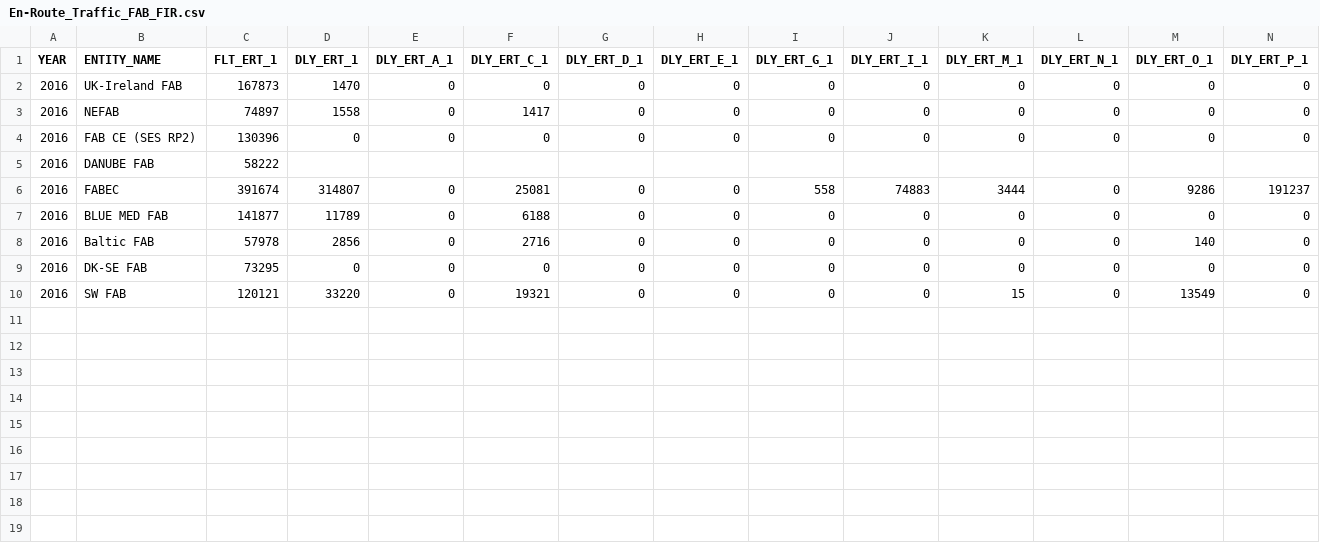
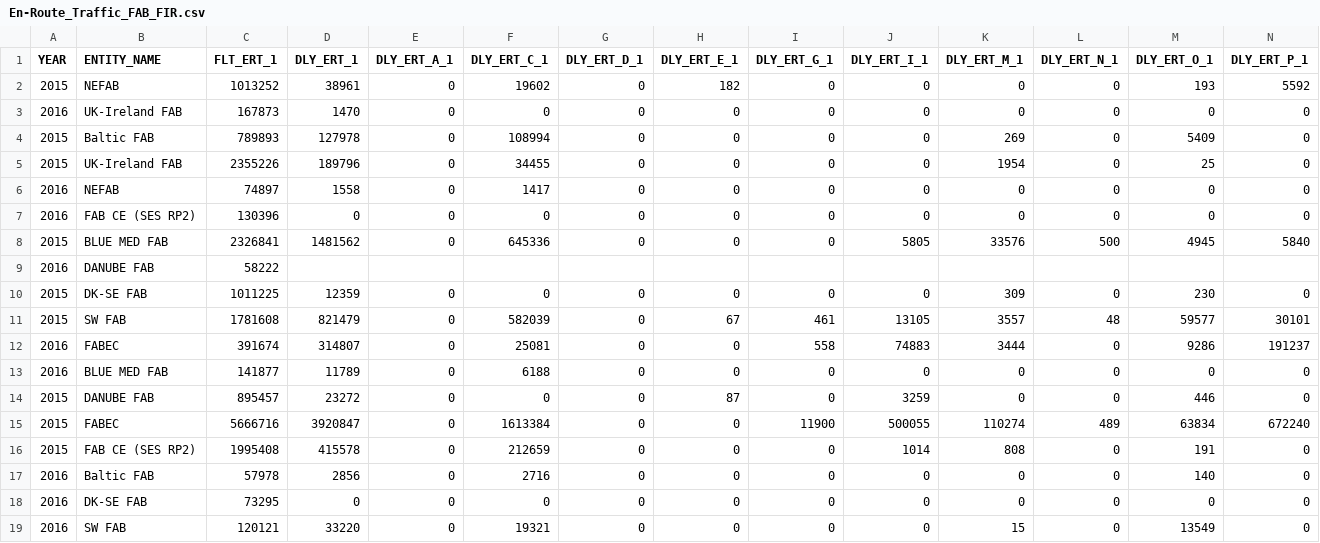
Before and after one commit to euctrl-pru/website, a CSV file: data/set/ert_flt/En-Route_Traffic_FAB_FIR.csv, drawn as a sheet; only a part is shown; rows hold the shown columns only; the diff names each change by its address in the sheet, - before the commit and + after, or states it on an @@ line.

Commit message:
2015 and 2016 YTD data for FAB(FIR)

```diff
--- a/data/set/ert_flt/En-Route_Traffic_FAB_FIR.csv
+++ b/data/set/ert_flt/En-Route_Traffic_FAB_FIR.csv
+row 2: 2015 | NEFAB | 1013252 | 38961 | 0 | 19602 | 0 | 182 | 0 | 0 | 0 | 0 | 193 | 5592
+row 4: 2015 | Baltic FAB | 789893 | 127978 | 0 | 108994 | 0 | 0 | 0 | 0 | 269 | 0 | 5409 | 0
+row 5: 2015 | UK-Ireland FAB | 2355226 | 189796 | 0 | 34455 | 0 | 0 | 0 | 0 | 1954 | 0 | 25 | 0
+row 8: 2015 | BLUE MED FAB | 2326841 | 1481562 | 0 | 645336 | 0 | 0 | 0 | 5805 | 33576 | 500 | 4945 | 5840
+row 10: 2015 | DK-SE FAB | 1011225 | 12359 | 0 | 0 | 0 | 0 | 0 | 0 | 309 | 0 | 230 | 0
+row 11: 2015 | SW FAB | 1781608 | 821479 | 0 | 582039 | 0 | 67 | 461 | 13105 | 3557 | 48 | 59577 | 30101
+row 14: 2015 | DANUBE FAB | 895457 | 23272 | 0 | 0 | 0 | 87 | 0 | 3259 | 0 | 0 | 446 | 0
+row 15: 2015 | FABEC | 5666716 | 3920847 | 0 | 1613384 | 0 | 0 | 11900 | 500055 | 110274 | 489 | 63834 | 672240
+row 16: 2015 | FAB CE (SES RP2) | 1995408 | 415578 | 0 | 212659 | 0 | 0 | 0 | 1014 | 808 | 0 | 191 | 0
```
